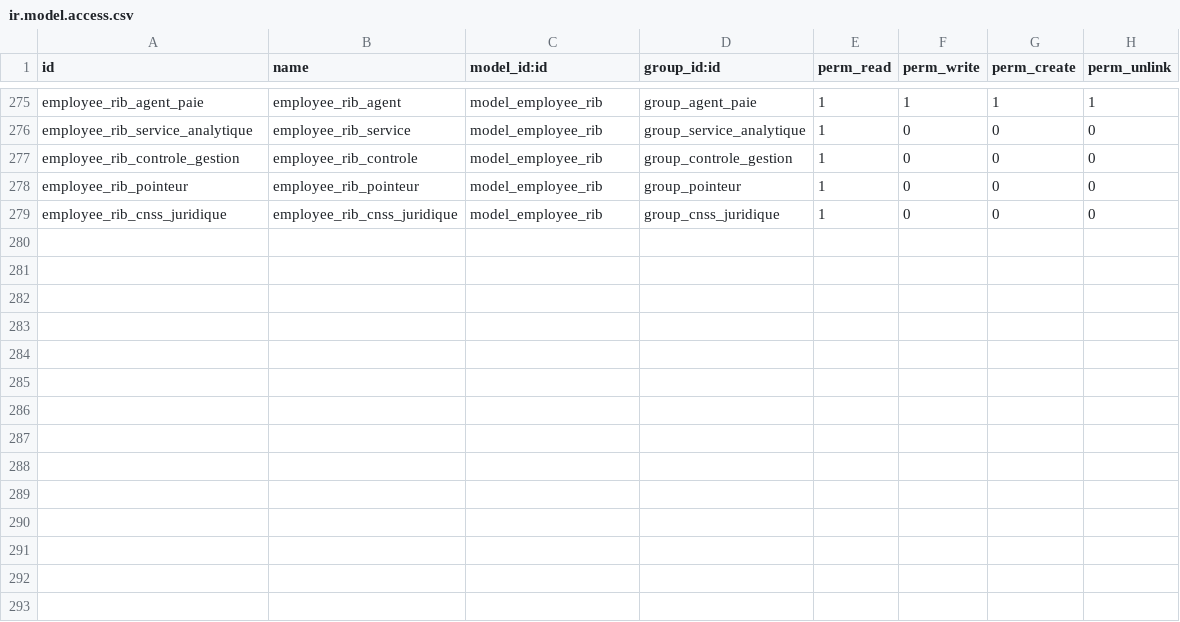
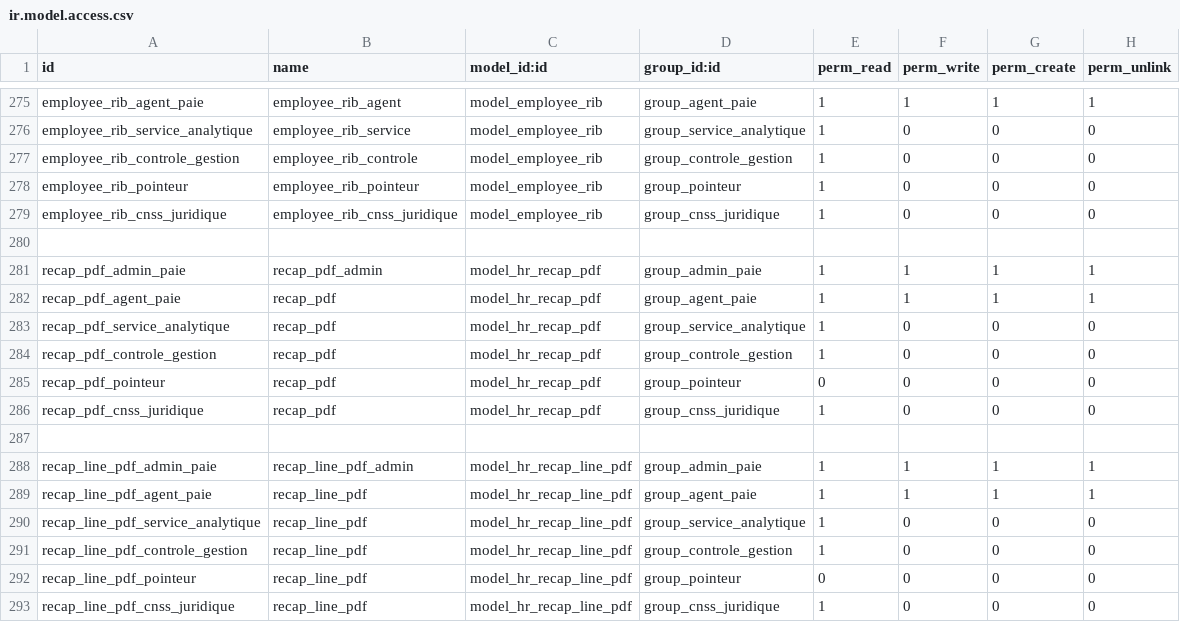
Before and after one commit to theDevSp/hr_management, a CSV file: security/ir.model.access.csv, drawn as a sheet; only a part is shown, gaps mark what is left out.

Commit message:
recap

```diff
--- a/security/ir.model.access.csv
+++ b/security/ir.model.access.csv
@@ -279 +279,15 @@ employee_rib_pointeur,employee_rib_pointeur,model_employee_rib,group_pointeur,1,
 employee_rib_cnss_juridique,employee_rib_cnss_juridique,model_employee_rib,group_cnss_juridique,1,0,0,0
+
+recap_pdf_admin_paie,recap_pdf_admin,model_hr_recap_pdf,group_admin_paie,1,1,1,1
+recap_pdf_agent_paie,recap_pdf,model_hr_recap_pdf,group_agent_paie,1,1,1,1
+recap_pdf_service_analytique,recap_pdf,model_hr_recap_pdf,group_service_analytique,1,0,0,0
+recap_pdf_controle_gestion,recap_pdf,model_hr_recap_pdf,group_controle_gestion,1,0,0,0
+recap_pdf_pointeur,recap_pdf,model_hr_recap_pdf,group_pointeur,0,0,0,0
+recap_pdf_cnss_juridique,recap_pdf,model_hr_recap_pdf,group_cnss_juridique,1,0,0,0
+
+recap_line_pdf_admin_paie,recap_line_pdf_admin,model_hr_recap_line_pdf,group_admin_paie,1,1,1,1
+recap_line_pdf_agent_paie,recap_line_pdf,model_hr_recap_line_pdf,group_agent_paie,1,1,1,1
+recap_line_pdf_service_analytique,recap_line_pdf,model_hr_recap_line_pdf,group_service_analytique,1,0,0,0
+recap_line_pdf_controle_gestion,recap_line_pdf,model_hr_recap_line_pdf,group_controle_gestion,1,0,0,0
+recap_line_pdf_pointeur,recap_line_pdf,model_hr_recap_line_pdf,group_pointeur,0,0,0,0
+recap_line_pdf_cnss_juridique,recap_line_pdf,model_hr_recap_line_pdf,group_cnss_juridique,1,0,0,0
```
Also changed, not shown: 11 other files.
